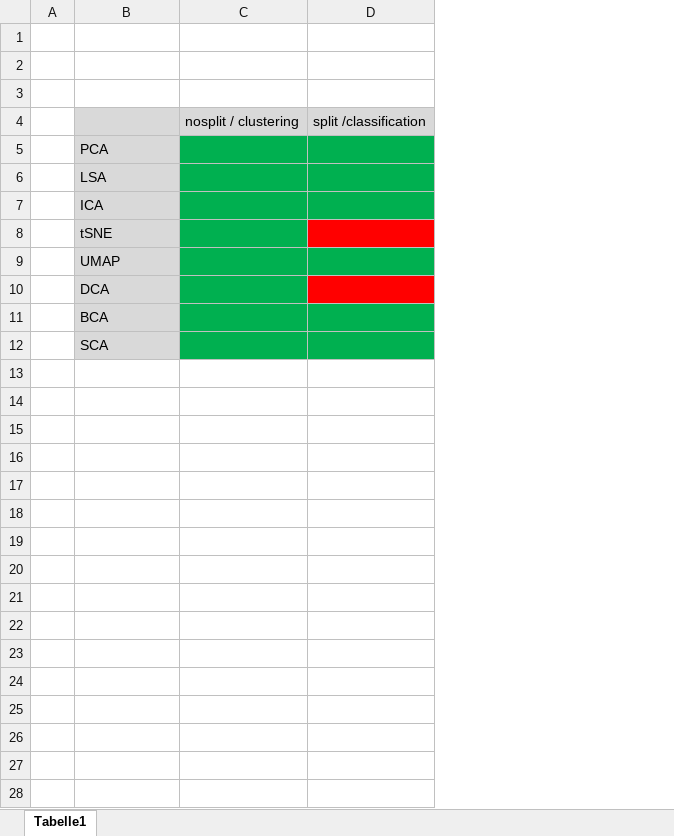
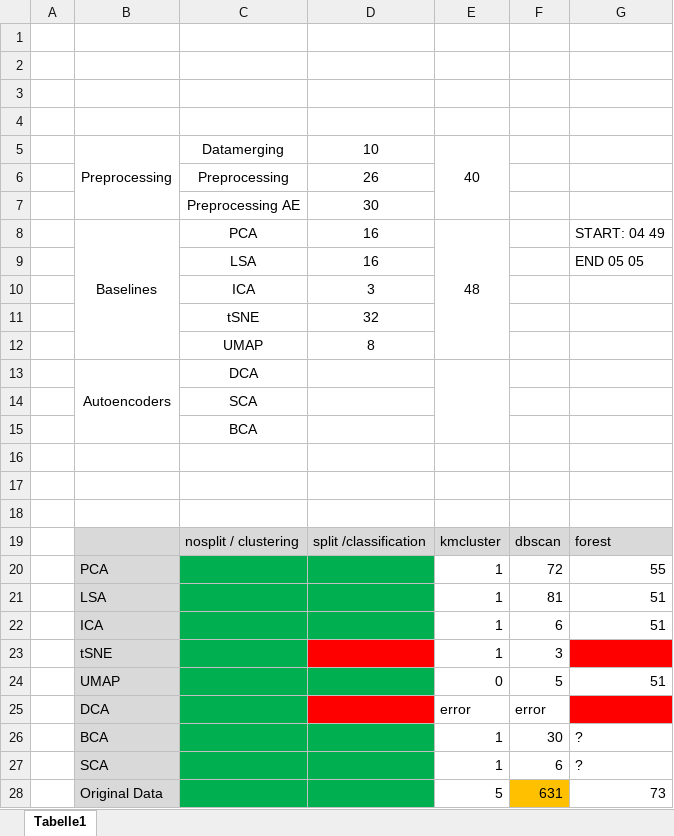
Before and after one commit to BorgwardtLab/sc-autoencoding, an Excel workbook: techniques_greenred.xlsx, sheet Tabelle1, drawn as a sheet; values as stored, in another font and other column widths than the file's, no borders; removed rows and columns are numbered as before the commit, all else as after; the diff names each change by its address in the sheet, - before the commit and + after, or states it on an @@ line.

```diff
--- a/techniques_greenred.xlsx (sheet Tabelle1)
+++ b/techniques_greenred.xlsx (sheet Tabelle1)
-column C, row 4: nosplit / clustering
-column D, row 4: split /classification
+column C, row 19: nosplit / clustering
+column D, row 19: split /classification
+column E, rows 19-27: kmcluster | 1 | 1 | 1 | 1 | 0 | error | 1 | 1
+column F, rows 19-27: dbscan | 72 | 81 | 6 | 3 | 5 | error | 30 | 6
+column G, rows 19-27: forest | 55 | 51 | 51 |  | 51 |  | ? | ?
+row 1: (empty)
+row 2: (empty)
+row 3: (empty)
+row 4: (empty)
+row 5:  | Preprocessing | Datamerging | 10 | 40
+row 6:  |  | Preprocessing | 26
+row 7:  |  | Preprocessing AE | 30
+row 8:  | Baselines | PCA | 16 | 48 |  | START: 04 49
+row 9:  |  | LSA | 16 |  |  | END 05 05
+row 10:  |  | ICA | 3
+row 11:  |  | tSNE | 32
+row 12:  |  | UMAP | 8
+row 13:  | Autoencoders | DCA
+row 14:  |  | SCA
+row 15:  |  | BCA
+row 28:  | Original Data |  |  | 5 | 631 | 73
```
Also changed, not shown: 21 other files.
